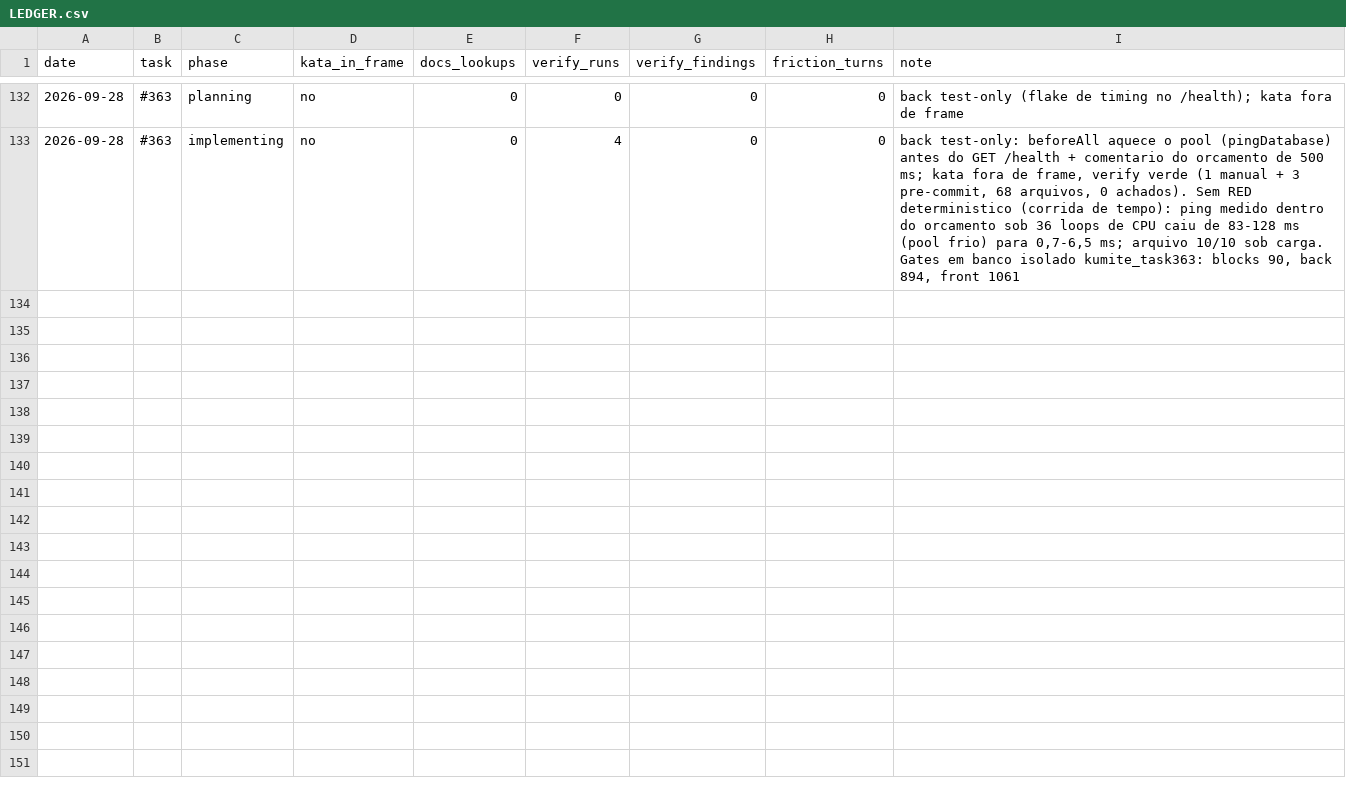
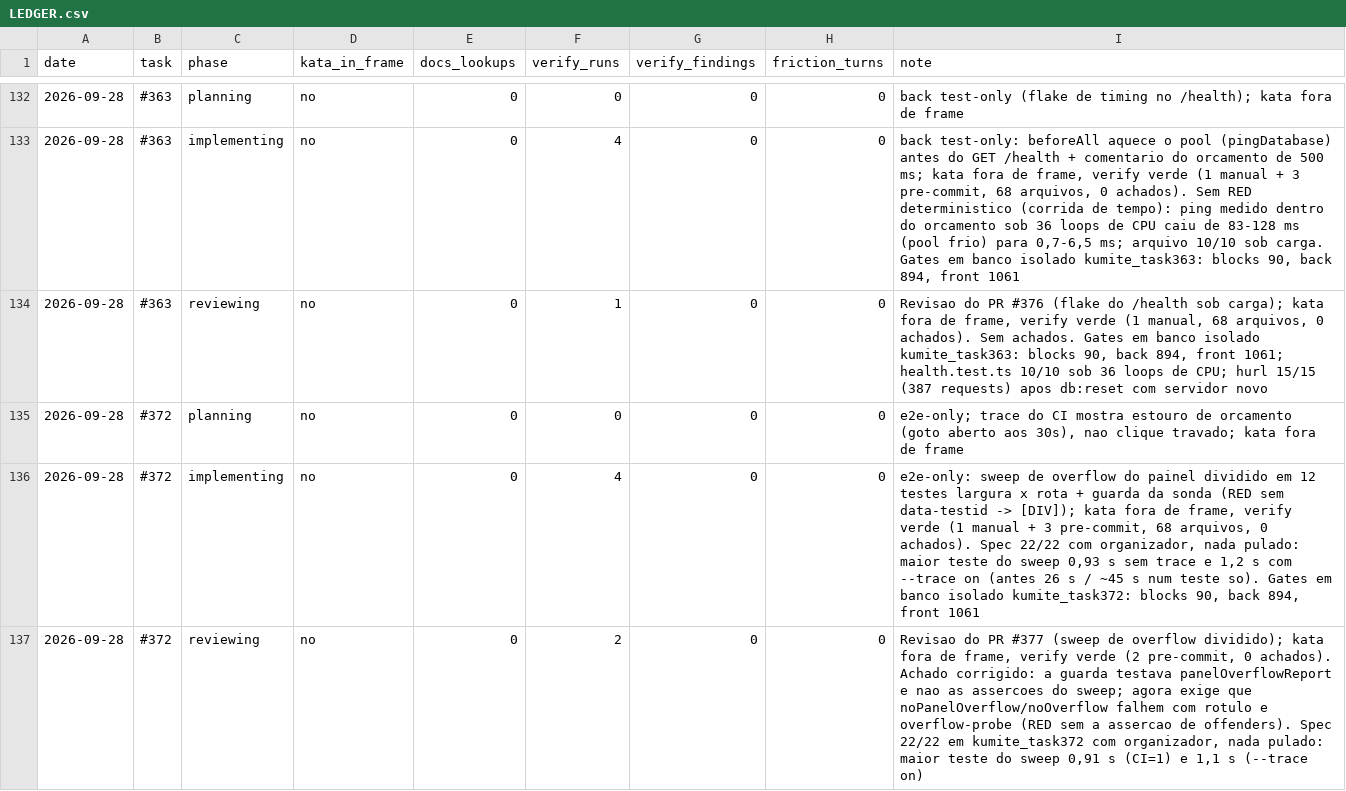
Before and after one commit to guicassol8/kumite, a CSV file: kata-feedback/LEDGER.csv, drawn as a sheet; only a part is shown, gaps mark what is left out.

```diff
--- a/kata-feedback/LEDGER.csv
+++ b/kata-feedback/LEDGER.csv
@@ -133 +133,5 @@ date,task,phase,kata_in_frame,docs_lookups,verify_runs,verify_findings,friction_
 2026-09-28,#363,implementing,no,0,4,0,0,"back test-only: beforeAll aquece o pool (pingDatabase) antes do GET /health + comentario do orcamento de 500 ms; kata fora de frame, verify verde (1 manual + 3 pre-commit, 68 arquivos, 0 achados). Sem RED deterministico (corrida de tempo): ping medido dentro do orcamento sob 36 loops de CPU caiu de 83-128 ms (pool frio) para 0,7-6,5 ms; arquivo 10/10 sob carga. Gates em banco isolado kumite_task363: blocks 90, back 894, front 1061"
+2026-09-28,#363,reviewing,no,0,1,0,0,"Revisao do PR #376 (flake do /health sob carga); kata fora de frame, verify verde (1 manual, 68 arquivos, 0 achados). Sem achados. Gates em banco isolado kumite_task363: blocks 90, back 894, front 1061; health.test.ts 10/10 sob 36 loops de CPU; hurl 15/15 (387 requests) apos db:reset com servidor novo"
+2026-09-28,#372,planning,no,0,0,0,0,"e2e-only; trace do CI mostra estouro de orcamento (goto aberto aos 30s), nao clique travado; kata fora de frame"
+2026-09-28,#372,implementing,no,0,4,0,0,"e2e-only: sweep de overflow do painel dividido em 12 testes largura x rota + guarda da sonda (RED sem data-testid -> [DIV]); kata fora de frame, verify verde (1 manual + 3 pre-commit, 68 arquivos, 0 achados). Spec 22/22 com organizador, nada pulado: maior teste do sweep 0,93 s sem trace e 1,2 s com --trace on (antes 26 s / ~45 s num teste so). Gates em banco isolado kumite_task372: blocks 90, back 894, front 1061"
+2026-09-28,#372,reviewing,no,0,2,0,0,"Revisao do PR #377 (sweep de overflow dividido); kata fora de frame, verify verde (2 pre-commit, 0 achados). Achado corrigido: a guarda testava panelOverflowReport e nao as assercoes do sweep; agora exige que noPanelOverflow/noOverflow falhem com rotulo e overflow-probe (RED sem a assercao de offenders). Spec 22/22 em kumite_task372 com organizador, nada pulado: maior teste do sweep 0,91 s (CI=1) e 1,1 s (--trace on)"
```
Also changed, not shown: 1 other file.
